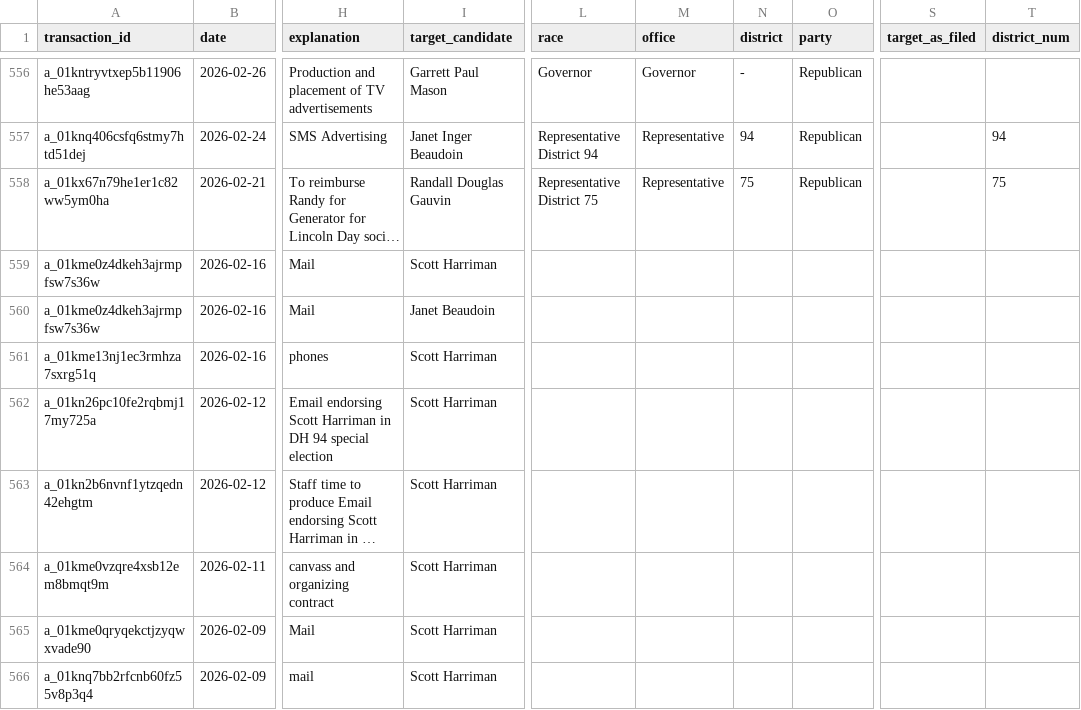
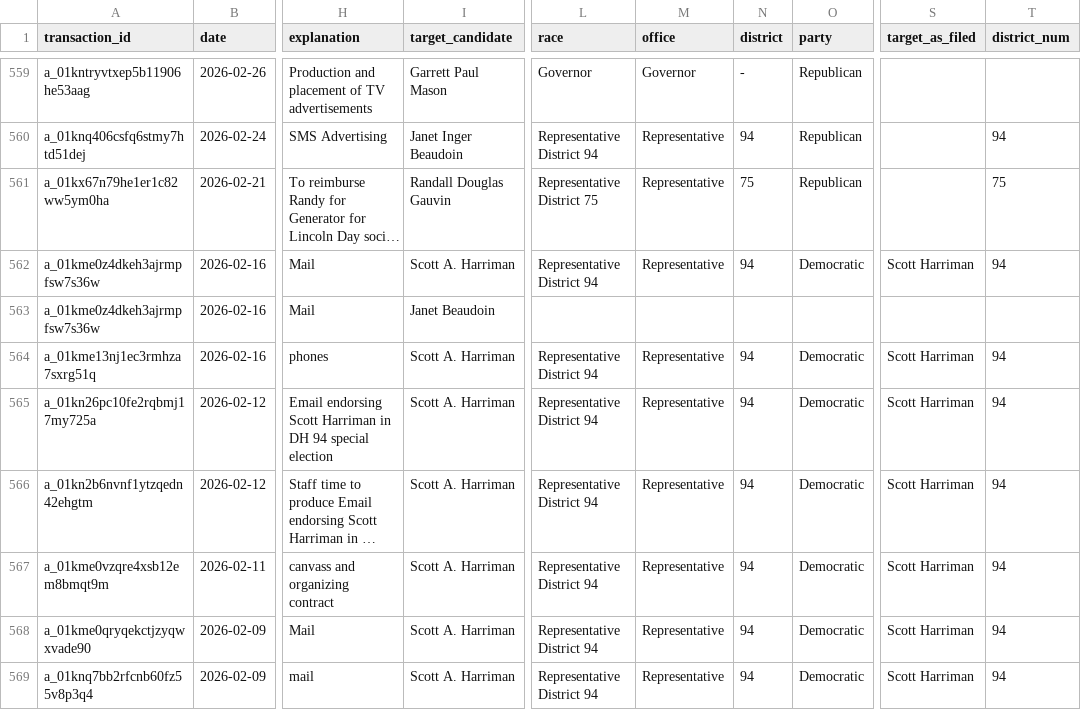
Before and after one commit to wsfp/maine-ie-tracker, a CSV file: ie_tracker.csv, drawn as a sheet; only a part is shown, gaps mark what is left out; long unchanged cells end in …; addresses are those after the commit; the diff covers the shown part only; the diff names each change by its address in the sheet, - before the commit and + after, or states it on an @@ line.

```diff
--- a/ie_tracker.csv
+++ b/ie_tracker.csv
-I562 (target_candidate): Scott Harriman
+I562 (target_candidate): Scott A. Harriman
-L562 (race): (empty)
+L562 (race): Representative District 94
-M562 (office): (empty)
+M562 (office): Representative
-N562 (district): (empty)
+N562 (district): 94
-O562 (party): (empty)
+O562 (party): Democratic
-S562 (target_as_filed): (empty)
+S562 (target_as_filed): Scott Harriman
-T562 (district_num): (empty)
+T562 (district_num): 94
-I564:I569 (target_candidate): Scott Harriman
+I564:I569 (target_candidate): Scott A. Harriman
-L564:L569 (race): (empty)
+L564:L569 (race): Representative District 94
-M564:M569 (office): (empty)
+M564:M569 (office): Representative
-N564:N569 (district): (empty)
+N564:N569 (district): 94
-O564:O569 (party): (empty)
+O564:O569 (party): Democratic
-S564:S569 (target_as_filed): (empty)
+S564:S569 (target_as_filed): Scott Harriman
-T564:T569 (district_num): (empty)
+T564:T569 (district_num): 94
```
Also changed, not shown: 3 added rows and 42 edited cells elsewhere in this file.
